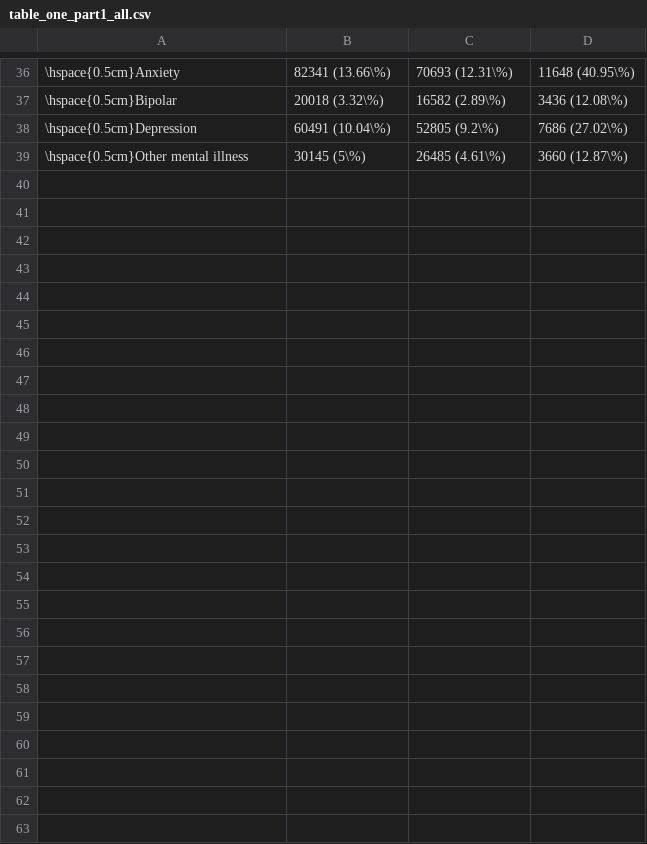
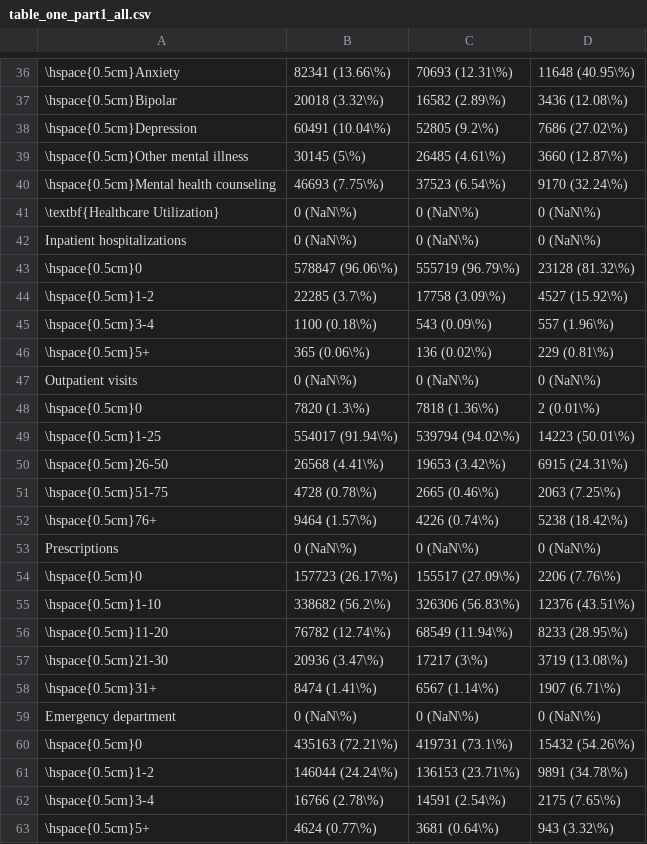
Before and after one commit to CI-NYC/low-back-therapies, a CSV file: scripts/00_create_cohort/12_tables/table_one_part1_all.csv, drawn as a sheet; only a part is shown, gaps mark what is left out; the diff covers the shown part only.

Commit message:
controlling for prescriptions, and setting categorie for ED visits and ip visits

```diff
--- a/scripts/00_create_cohort/12_tables/table_one_part1_all.csv
+++ b/scripts/00_create_cohort/12_tables/table_one_part1_all.csv
@@ -39 +39,25 @@
 "\hspace{0.5cm}Other mental illness","30145 (5\%)","26485 (4.61\%)","3660 (12.87\%)"
+"\hspace{0.5cm}Mental health counseling","46693 (7.75\%)","37523 (6.54\%)","9170 (32.24\%)"
+"\textbf{Healthcare Utilization}","0 (NaN\%)","0 (NaN\%)","0 (NaN\%)"
+"Inpatient hospitalizations","0 (NaN\%)","0 (NaN\%)","0 (NaN\%)"
+"\hspace{0.5cm}0","578847 (96.06\%)","555719 (96.79\%)","23128 (81.32\%)"
+"\hspace{0.5cm}1-2","22285 (3.7\%)","17758 (3.09\%)","4527 (15.92\%)"
+"\hspace{0.5cm}3-4","1100 (0.18\%)","543 (0.09\%)","557 (1.96\%)"
+"\hspace{0.5cm}5+","365 (0.06\%)","136 (0.02\%)","229 (0.81\%)"
+"Outpatient visits","0 (NaN\%)","0 (NaN\%)","0 (NaN\%)"
+"\hspace{0.5cm}0","7820 (1.3\%)","7818 (1.36\%)","2 (0.01\%)"
+"\hspace{0.5cm}1-25","554017 (91.94\%)","539794 (94.02\%)","14223 (50.01\%)"
+"\hspace{0.5cm}26-50","26568 (4.41\%)","19653 (3.42\%)","6915 (24.31\%)"
+"\hspace{0.5cm}51-75","4728 (0.78\%)","2665 (0.46\%)","2063 (7.25\%)"
+"\hspace{0.5cm}76+","9464 (1.57\%)","4226 (0.74\%)","5238 (18.42\%)"
+"Prescriptions","0 (NaN\%)","0 (NaN\%)","0 (NaN\%)"
+"\hspace{0.5cm}0","157723 (26.17\%)","155517 (27.09\%)","2206 (7.76\%)"
+"\hspace{0.5cm}1-10","338682 (56.2\%)","326306 (56.83\%)","12376 (43.51\%)"
+"\hspace{0.5cm}11-20","76782 (12.74\%)","68549 (11.94\%)","8233 (28.95\%)"
+"\hspace{0.5cm}21-30","20936 (3.47\%)","17217 (3\%)","3719 (13.08\%)"
+"\hspace{0.5cm}31+","8474 (1.41\%)","6567 (1.14\%)","1907 (6.71\%)"
+"Emergency department","0 (NaN\%)","0 (NaN\%)","0 (NaN\%)"
+"\hspace{0.5cm}0","435163 (72.21\%)","419731 (73.1\%)","15432 (54.26\%)"
+"\hspace{0.5cm}1-2","146044 (24.24\%)","136153 (23.71\%)","9891 (34.78\%)"
+"\hspace{0.5cm}3-4","16766 (2.78\%)","14591 (2.54\%)","2175 (7.65\%)"
+"\hspace{0.5cm}5+","4624 (0.77\%)","3681 (0.64\%)","943 (3.32\%)"
```
Also changed, not shown: 6 added rows, 6 removed rows and 51 edited cells elsewhere in this file, scripts/00_create_cohort/12_tables/table_one_part2_7_day_gap.csv, scripts/00_create_cohort/12_tables/table_one_part2_all.csv, 51 other files.
